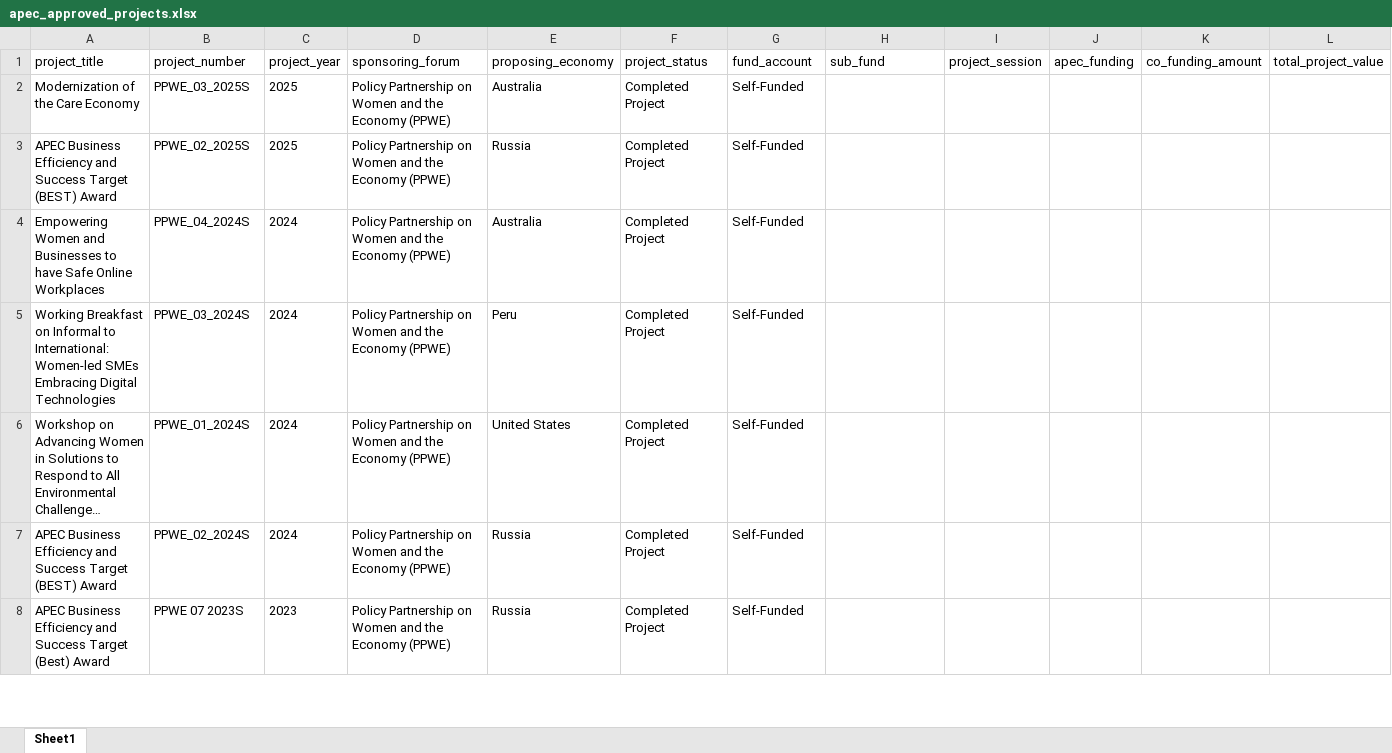
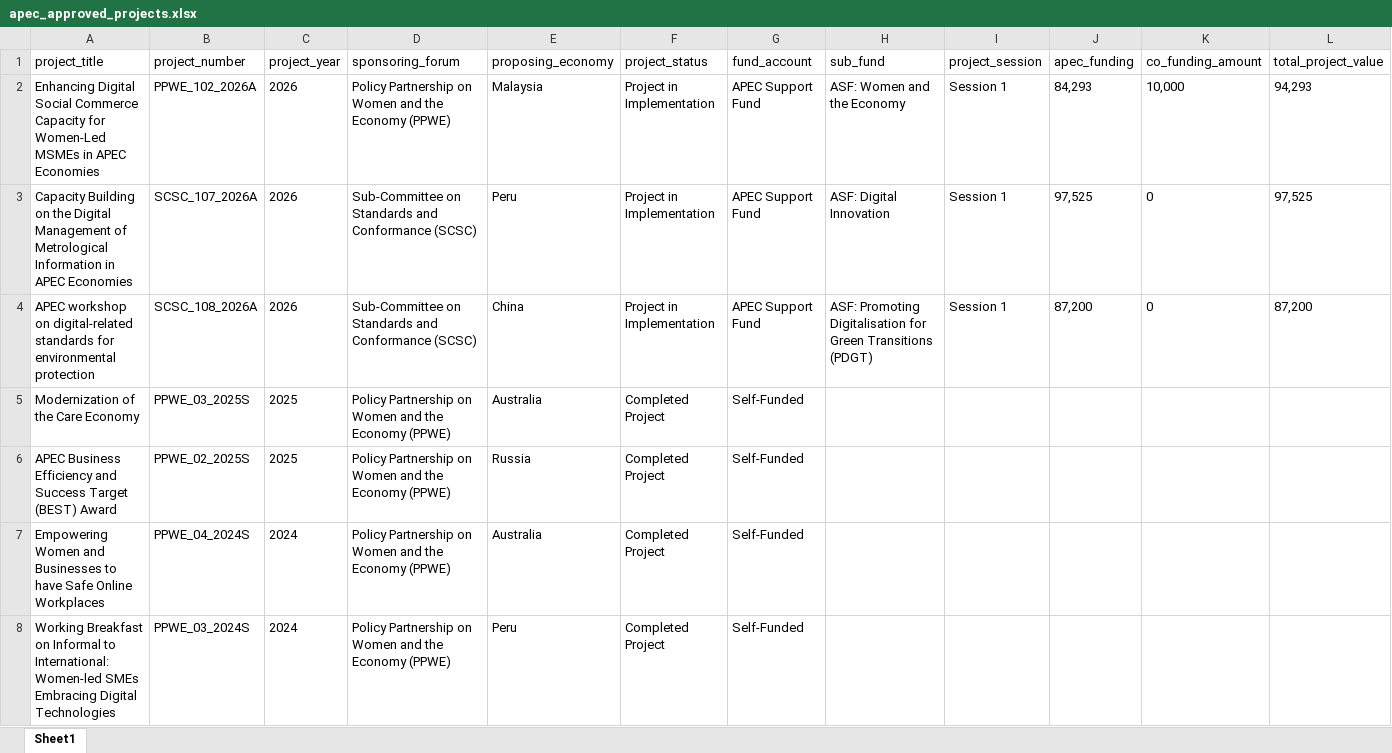
Before and after one commit to lfacostaz/dashboard-apec-projects, an Excel workbook: dashboard/apec_approved_projects.xlsx, sheet Sheet1, drawn as a sheet; only a part is shown; the shorter side is filled out with more unchanged rows; long unchanged cells end in …; values as stored, in another font and other column widths than the file's, no borders; rows hold the shown columns only; the diff names each change by its address in the sheet, - before the commit and + after, or states it on an @@ line.

```diff
--- a/dashboard/apec_approved_projects.xlsx (sheet Sheet1)
+++ b/dashboard/apec_approved_projects.xlsx (sheet Sheet1)
+row 2: Enhancing Digital Social Commerce Capacity for Women-Led MSMEs in APEC Economies | PPWE_102_2026A | 2026 | Policy Partnership on Women and the Economy (PPWE) | Malaysia | Project in Implementation | APEC Support Fund | ASF: Women and the Economy | Session 1 | 84,293 | 10,000 | 94,293
+row 3: Capacity Building on the Digital Management of Metrological Information in APEC Economies | SCSC_107_2026A | 2026 | Sub-Committee on Standards and Conformance (SCSC) | Peru | Project in Implementation | APEC Support Fund | ASF: Digital Innovation | Session 1 | 97,525 | 0 | 97,525
+row 4: APEC workshop on digital-related standards for environmental protection | SCSC_108_2026A | 2026 | Sub-Committee on Standards and Conformance (SCSC) | China | Project in Implementation | APEC Support Fund | ASF: Promoting Digitalisation for Green Transitions (PDGT) | Session 1 | 87,200 | 0 | 87,200
```
Also changed, not shown: data/apec_approved_projects.xlsx, 2 other files.
